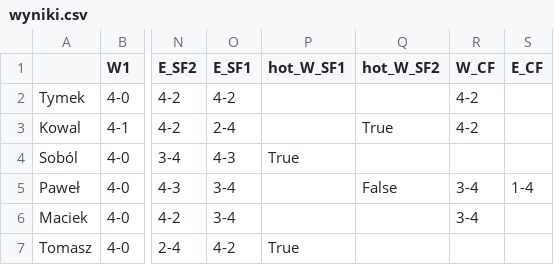
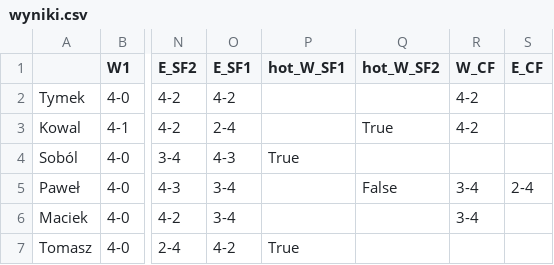
Before and after one commit to tymekwieczor1/nba-playoffy, a CSV file: wyniki.csv, drawn as a sheet; only a part is shown, gaps mark what is left out; the diff names each change by its address in the sheet, - before the commit and + after, or states it on an @@ line.

Commit message:
Auto-update wyniki.csv

```diff
--- a/wyniki.csv
+++ b/wyniki.csv
-S5 (E_CF): 1-4
+S5 (E_CF): 2-4
```
